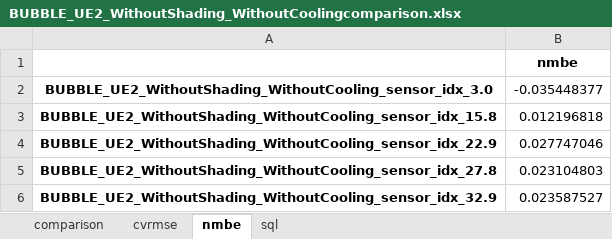
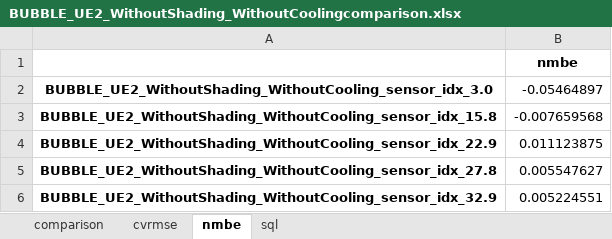
Before and after one commit to xixihaha1995/VCWG_EP_Experiments, an Excel workbook: A_prepost_processing/AllCases/BUBBLE_UE2_WithoutShading_WithoutCoolingcomparison.xlsx, sheet nmbe, drawn as a sheet; values as stored, in another font and other column widths than the file's, no borders; the diff names each change by its address in the sheet, - before the commit and + after, or states it on an @@ line.

```diff
--- a/A_prepost_processing/AllCases/BUBBLE_UE2_WithoutShading_WithoutCoolingcomparison.xlsx (sheet nmbe)
+++ b/A_prepost_processing/AllCases/BUBBLE_UE2_WithoutShading_WithoutCoolingcomparison.xlsx (sheet nmbe)
-B2: -0.035448377
+B2: -0.05464897
-B3: 0.012196818
+B3: -0.007659568
-B4: 0.027747046
+B4: 0.011123875
-B5: 0.023104803
+B5: 0.005547627
-B6: 0.023587527
+B6: 0.005224551
```
Also changed, not shown: sheet comparison, sheet cvrmse, sheet sql, A_prepost_processing/AllCases/BUBBLE_UE1_WithoutShading_WithoutCoolingcomparison.xlsx, A_prepost_processing/AllCases/CAPITOUL_WithShading_WithCoolingcomparison.xlsx, 12 other files.
